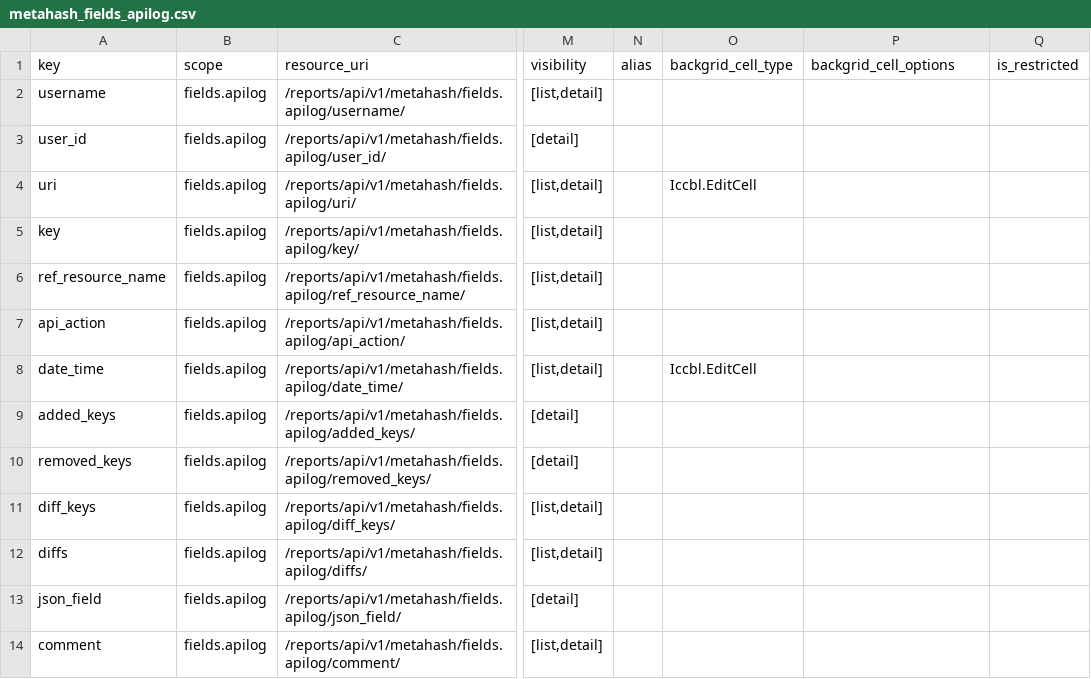
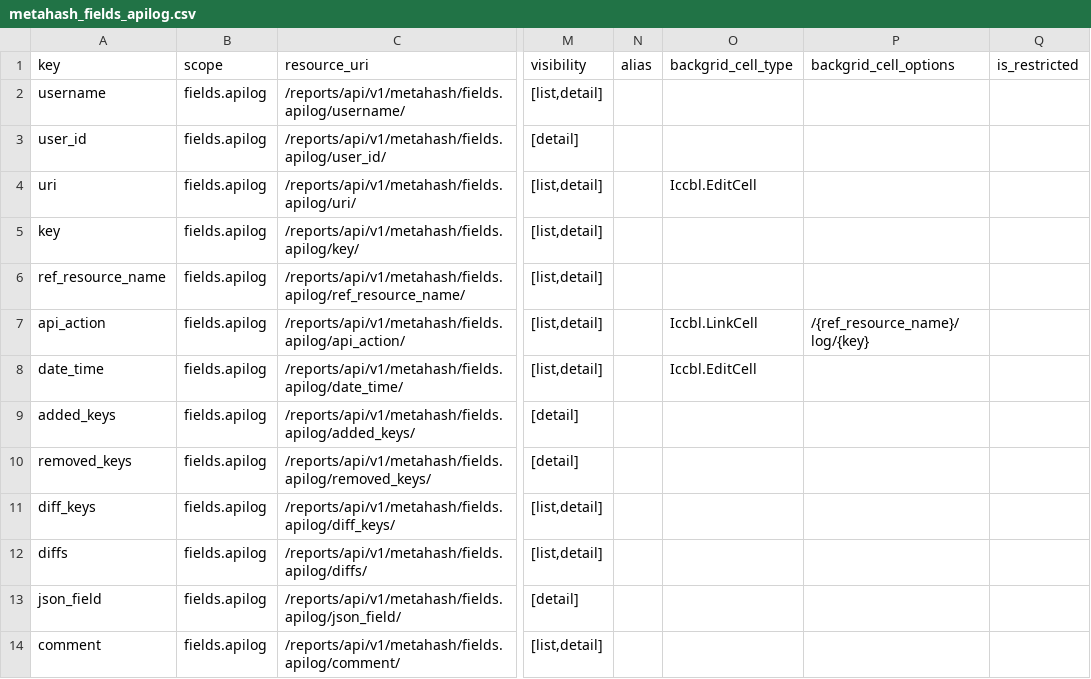
Before and after one commit to seanderickson/lims, a CSV file: reports/static/api_init/metahash_fields_apilog.csv, drawn as a sheet; only a part is shown, gaps mark what is left out; the diff names each change by its address in the sheet, - before the commit and + after, or states it on an @@ line.

```diff
--- a/reports/static/api_init/metahash_fields_apilog.csv
+++ b/reports/static/api_init/metahash_fields_apilog.csv
-O7 (backgrid_cell_type): (empty)
+O7 (backgrid_cell_type): Iccbl.LinkCell
-P7 (backgrid_cell_options): (empty)
+P7 (backgrid_cell_options): /{ref_resource_name}/log/{key}
```
Also changed, not shown: reports/static/api_init/metahash_fields_user.csv, reports/static/api_init/metahash_resource_data.csv, 11 other files.
